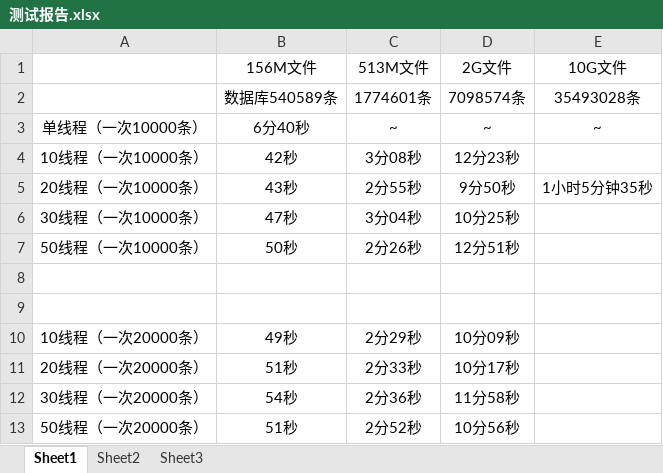
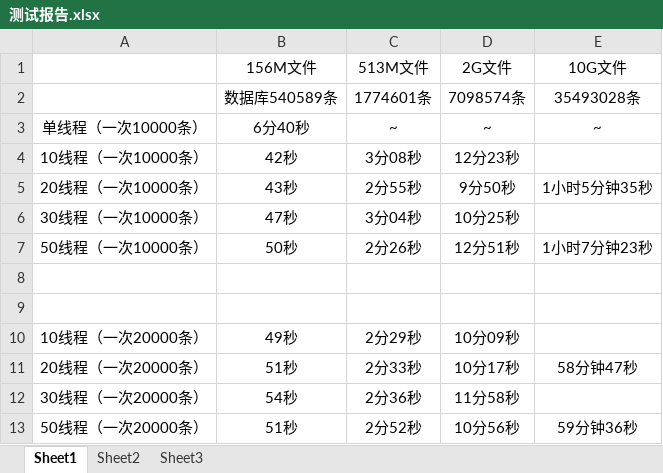
Before and after one commit to ailpha-code/nginx-log-api, an Excel workbook: 测试报告.xlsx, sheet Sheet1, drawn as a sheet; values as stored, in another font and other column widths than the file's, no borders; the diff names each change by its address in the sheet, - before the commit and + after, or states it on an @@ line.

Commit message:
测试补充

```diff
--- a/测试报告.xlsx (sheet Sheet1)
+++ b/测试报告.xlsx (sheet Sheet1)
-E7 (10G文件): (empty)
+E7 (10G文件): 1小时7分钟23秒
-E11 (10G文件): (empty)
+E11 (10G文件): 58分钟47秒
-E13 (10G文件): (empty)
+E13 (10G文件): 59分钟36秒
```
